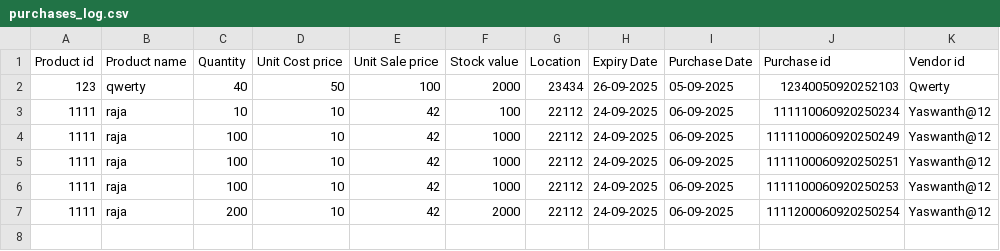
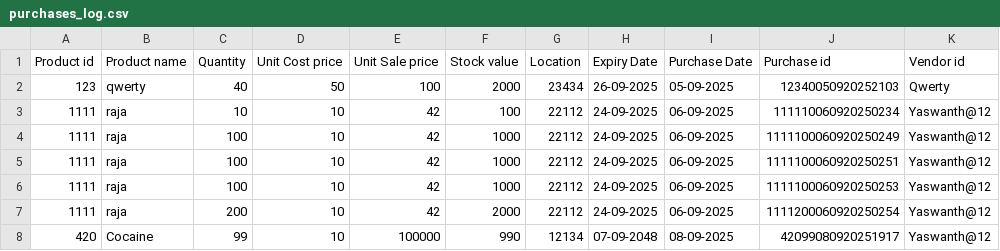
Before and after one commit to iamyaswantheswar/pyt-WMS, a CSV file: data/database/stocklog/purchases_log.csv, drawn as a sheet; the diff names each change by its address in the sheet, - before the commit and + after, or states it on an @@ line.

```diff
--- a/data/database/stocklog/purchases_log.csv
+++ b/data/database/stocklog/purchases_log.csv
+row 8: 420 | Cocaine | 99 | 10 | 100000 | 990 | 12134 | 07-09-2048 | 08-09-2025 | 42099080920251917 | Yaswanth@12
```
Also changed, not shown: 7 other files.
